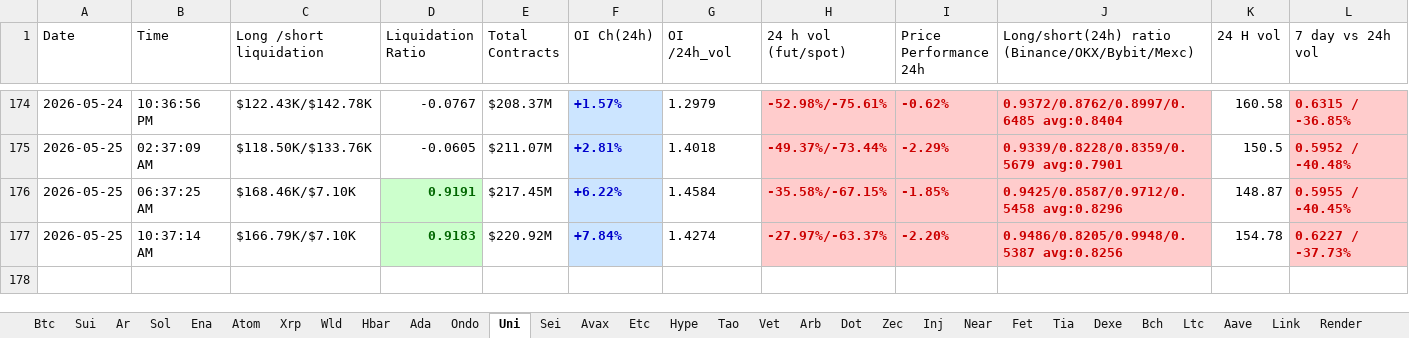
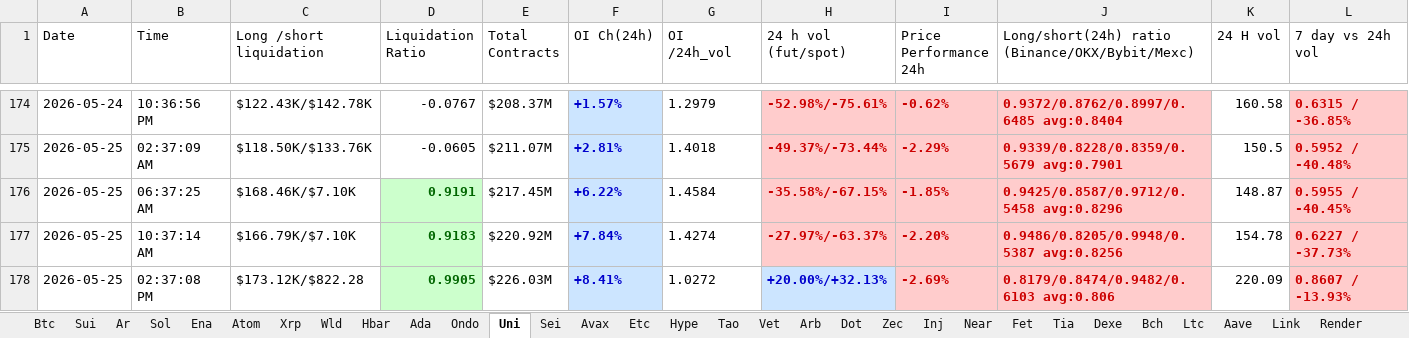
Before and after one commit to nooralam112358/coinglass-collector, an Excel workbook: Trading_Journal.xlsx, sheet Uni, drawn as a sheet; only a part is shown, gaps mark what is left out; values as stored, in another font and other column widths than the file's, no borders; rows hold the shown columns only; the diff names each change by its address in the sheet, - before the commit and + after, or states it on an @@ line.

```diff
--- a/Trading_Journal.xlsx (sheet Uni)
+++ b/Trading_Journal.xlsx (sheet Uni)
+row 178: 2026-05-25 | 02:37:08 PM | $173.12K/$822.28 | 0.9905 | $226.03M | +8.41% | 1.0272 | +20.00%/+32.13% | -2.69% | 0.8179/0.8474/0.9482/0.6103 avg:0.806 | 220.09 | 0.8607 / -13.93%
```
Also changed, not shown: sheet Dot, sheet Near, sheet Bch, sheet Hype, sheet Bnb, sheet Fet, 25 more sheets.
